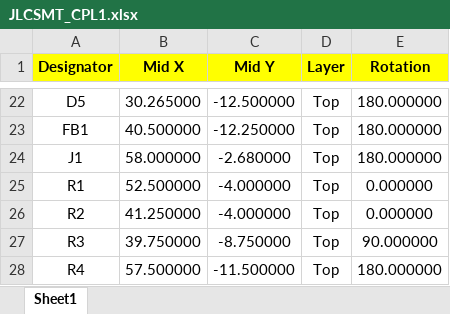
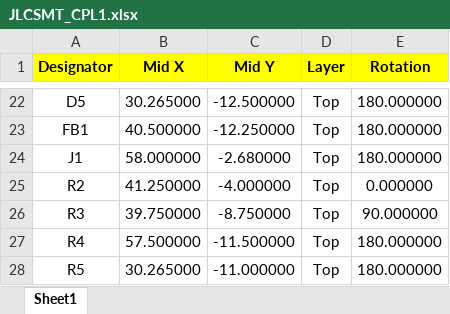
Before and after one commit to RocketScientist26/USB_Configurable_Servo-Hardware, an Excel workbook: Servo_Controller/Docs/Manufacturing data/JLCSMT_CPL1.xlsx, sheet Sheet1, drawn as a sheet; only a part is shown, gaps mark what is left out; the shorter side is filled out with more unchanged rows; values as stored, in another font and other column widths than the file's, no borders; the diff names each change by its address in the sheet, - before the commit and + after, or states it on an @@ line.

```diff
--- a/Servo_Controller/Docs/Manufacturing data/JLCSMT_CPL1.xlsx (sheet Sheet1)
+++ b/Servo_Controller/Docs/Manufacturing data/JLCSMT_CPL1.xlsx (sheet Sheet1)
-row 25: R1 | 52.500000 | -4.000000 | Top | 0.000000
```
Also changed, not shown: Servo_Controller/Docs/Manufacturing data/JLCSMT_BOM.xlsx, 29 other files.
